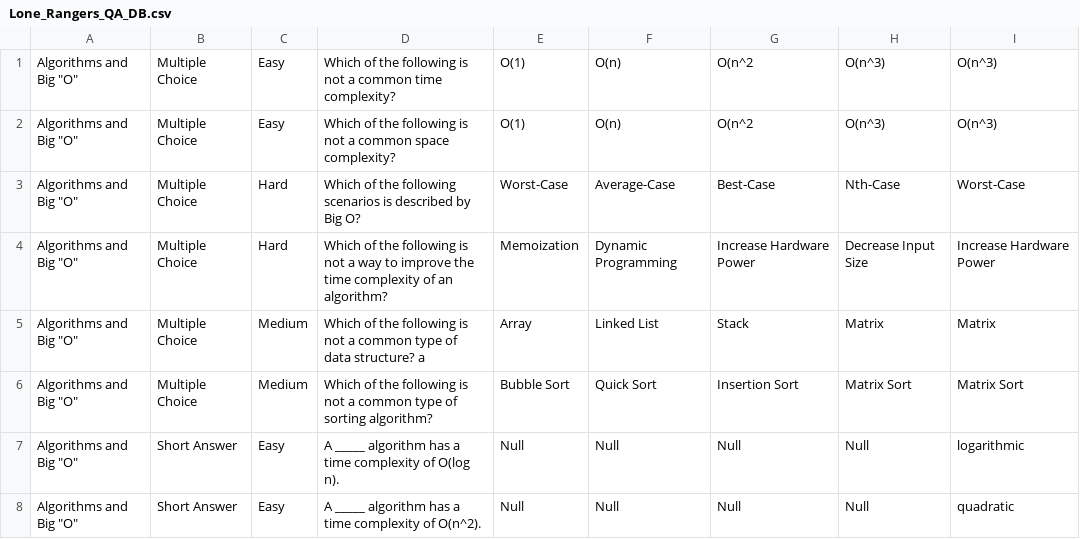
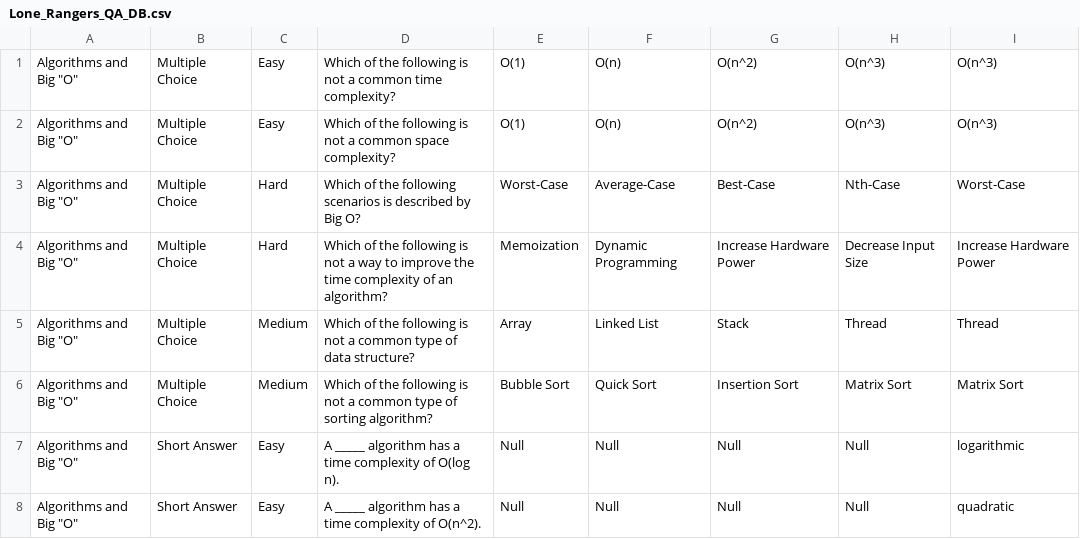
Before and after one commit to dskarls/TCSS504-Trivia-Maze, a CSV file: db/Lone_Rangers_QA_DB.csv, drawn as a sheet; only a part is shown; the diff covers the shown part only.

```diff
--- a/db/Lone_Rangers_QA_DB.csv
+++ b/db/Lone_Rangers_QA_DB.csv
@@ -1,6 +1,6 @@
-"Algorithms and Big ""O""",Multiple Choice,Easy,Which of the following is not a common time complexity? ,O(1) ,O(n) ,O(n^2,O(n^3) ,O(n^3)
-"Algorithms and Big ""O""",Multiple Choice,Easy,Which of the following is not a common space complexity? ,O(1) ,O(n) ,O(n^2,O(n^3) ,O(n^3)
+"Algorithms and Big ""O""",Multiple Choice,Easy,Which of the following is not a common time complexity? ,O(1) ,O(n) ,O(n^2),O(n^3) ,O(n^3)
+"Algorithms and Big ""O""",Multiple Choice,Easy,Which of the following is not a common space complexity? ,O(1) ,O(n) ,O(n^2),O(n^3) ,O(n^3)
 "Algorithms and Big ""O""",Multiple Choice,Hard,Which of the following scenarios is described by Big O?,Worst-Case,Average-Case,Best-Case,Nth-Case,Worst-Case
 "Algorithms and Big ""O""",Multiple Choice,Hard,Which of the following is not a way to improve the time complexity of an algorithm? ,Memoization ,Dynamic Programming ,Increase Hardware Power ,Decrease Input Size ,Increase Hardware Power
-"Algorithms and Big ""O""",Multiple Choice,Medium,Which of the following is not a common type of data structure? a,Array ,Linked List,Stack,Matrix,Matrix
+"Algorithms and Big ""O""",Multiple Choice,Medium,Which of the following is not a common type of data structure?,Array ,Linked List,Stack,Thread,Thread
 "Algorithms and Big ""O""",Multiple Choice,Medium,Which of the following is not a common type of sorting algorithm? ,Bubble Sort ,Quick Sort ,Insertion Sort ,Matrix Sort ,Matrix Sort
```
Also changed, not shown: 5 removed rows and 22 edited cells elsewhere in this file.
